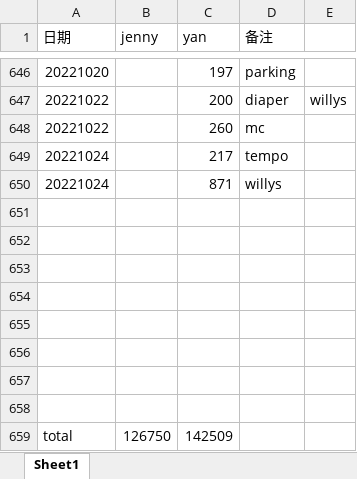
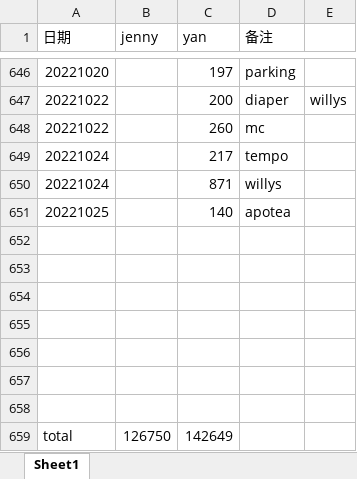
Before and after one commit to yanhuanwang/cost2022, an Excel workbook: cost2022.xlsx, sheet Sheet1, drawn as a sheet; only a part is shown, gaps mark what is left out; values as stored, in another font and other column widths than the file's, no borders; removed rows and columns are numbered as before the commit, all else as after; the diff names each change by its address in the sheet, - before the commit and + after, or states it on an @@ line.

Commit message:
20221025

```diff
--- a/cost2022.xlsx (sheet Sheet1)
+++ b/cost2022.xlsx (sheet Sheet1)
+row 651: 20221025 |  | 140 | apotea
-row 658: (empty)
-C659 (yan): 142509
+C659 (yan): 142649
```
